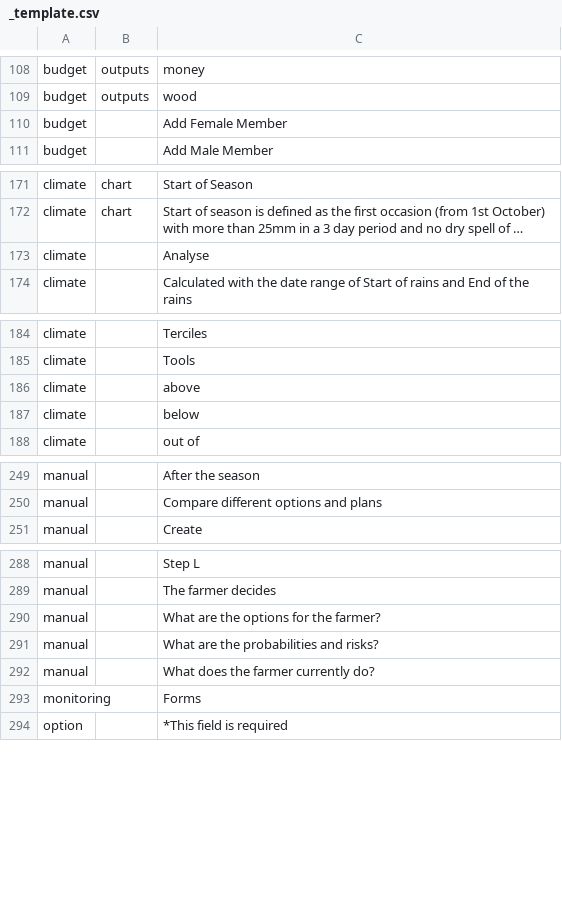
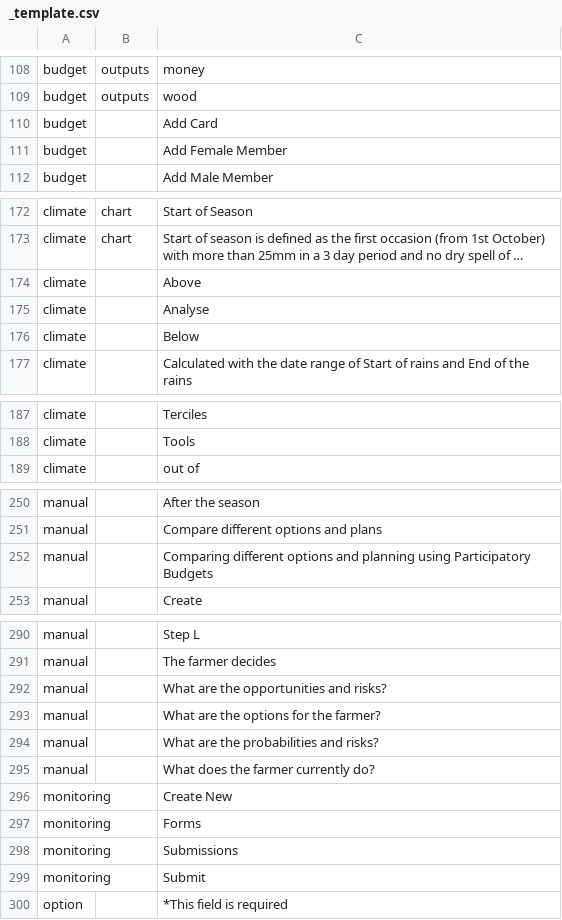
Before and after one commit to e-picsa/picsa-apps, a CSV file: libs/i18n/templates/_template.csv, drawn as a sheet; only a part is shown, gaps mark what is left out; long unchanged cells end in …; removed rows and columns are numbered as before the commit, all else as after; the diff names each change by its address in the sheet, - before the commit and + after, or states it on an @@ line.

Commit message:
chore: update translations

```diff
--- a/libs/i18n/templates/_template.csv
+++ b/libs/i18n/templates/_template.csv
+row 110: budget |  | Add Card
+row 174: climate |  | Above
+row 176: climate |  | Below
-row 186: climate |  | above
-row 187: climate |  | below
+row 252: manual |  | Comparing different options and planning using Participatory Budgets
+row 292: manual |  | What are the opportunities and risks?
+row 296: monitoring |  | Create New
+row 298: monitoring |  | Submissions
+row 299: monitoring |  | Submit
```
Also changed, not shown: 8 other files.
